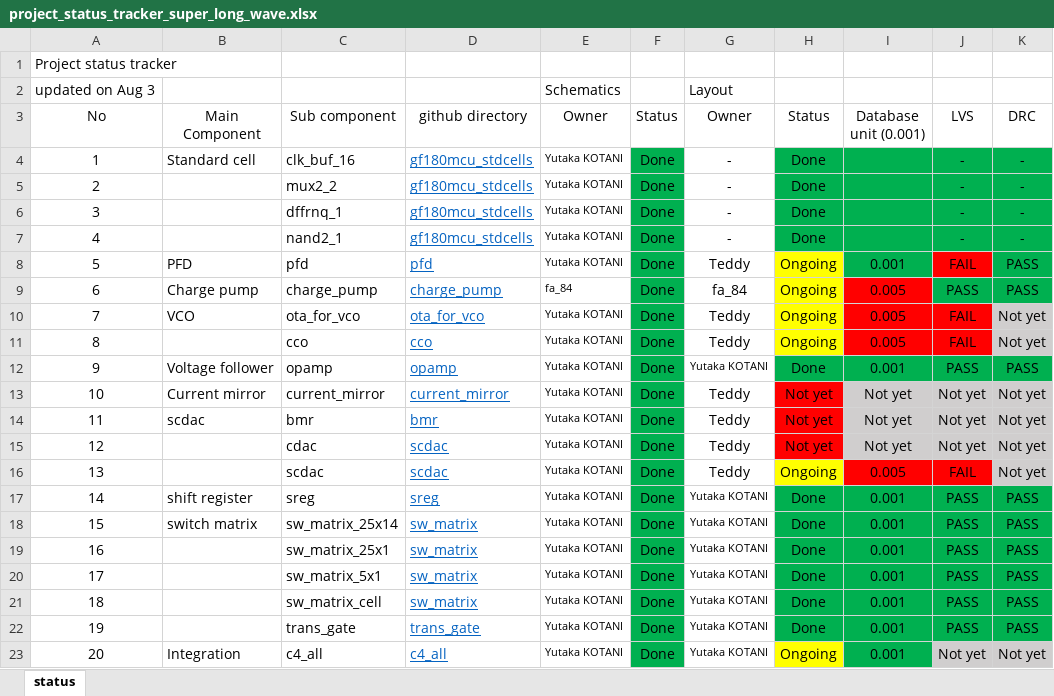
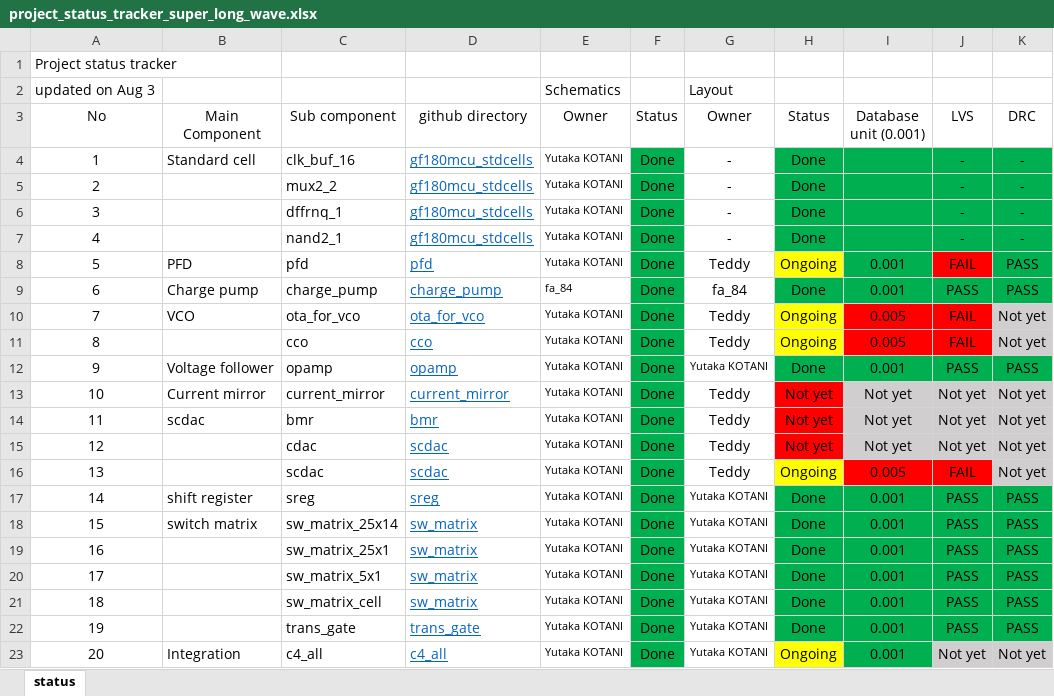
Before and after one commit to yutaka-kotani-stj/2026_sscs_gf180, an Excel workbook: review/project_status_tracker_super_long_wave.xlsx, sheet status, drawn as a sheet; values as stored, in another font and other column widths than the file's, no borders; the diff names each change by its address in the sheet, - before the commit and + after, or states it on an @@ line.

```diff
--- a/review/project_status_tracker_super_long_wave.xlsx (sheet status)
+++ b/review/project_status_tracker_super_long_wave.xlsx (sheet status)
-H9 (Status): Ongoing
+H9 (Status): Done
-H9 fill: #FFFF00
+H9 fill: #00B050
-I9 (Database unit (0.001)): 0.005
+I9 (Database unit (0.001)): 0.001
-I9 fill: #FF0000
+I9 fill: #00B050
```
Also changed, not shown: 3 other files.
